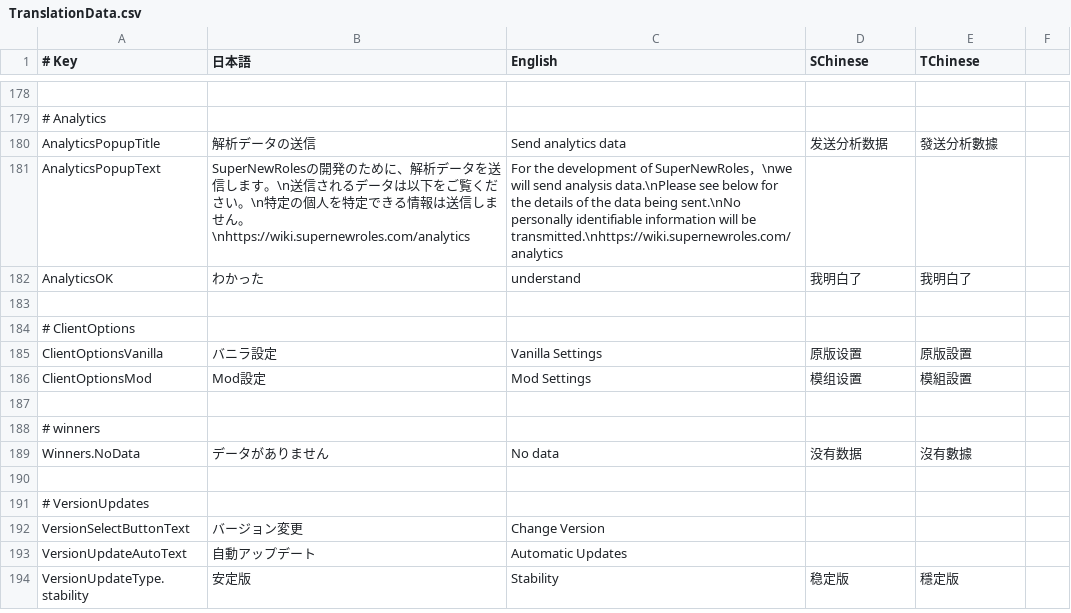
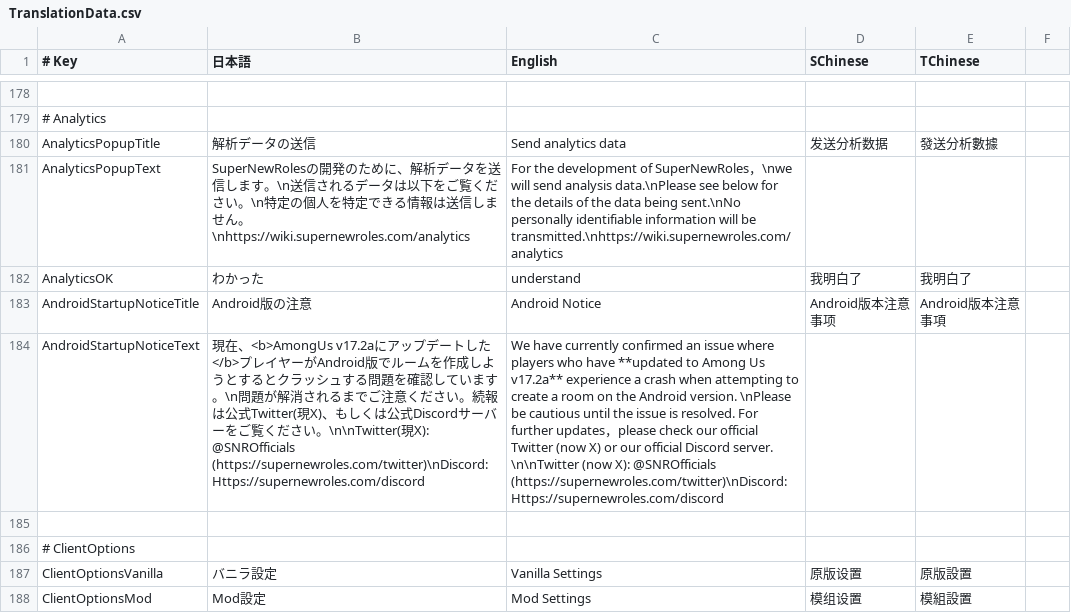
Before and after one commit to SuperNewRoles/SuperNewRoles, a CSV file: SuperNewRoles/Resources/TranslationData.csv, drawn as a sheet; only a part is shown, gaps mark what is left out; the shorter side is filled out with more unchanged rows; the diff names each change by its address in the sheet, - before the commit and + after, or states it on an @@ line.

Commit message:
fix: ソーシャルアイコンのレイヤーを修正&feat: Androidの場合警告文を表示する機能を追加

```diff
--- a/SuperNewRoles/Resources/TranslationData.csv
+++ b/SuperNewRoles/Resources/TranslationData.csv
+row 183: AndroidStartupNoticeTitle | Android版の注意 | Android Notice | Android版本注意事项 | Android版本注意事項
+row 184: AndroidStartupNoticeText | 現在、<b>AmongUs v17.2aにアップデートした</b>プレイヤーがAndroid版でルームを作成しようとするとクラッシュする問題を確認しています。\n問題が解消されるまでご注意ください。続報は公式Twitter(現X)、もしくは公式Discordサーバーをご覧ください。\n\nTwitter(現X): @SNROfficials (https://supernewroles.com/twitter)\nDiscord: Https://supernewroles.com/discord | We have currently confirmed an issue where players who have **updated to Among Us v17.2a** experience a crash when attempting to create a room on the Android version. \nPlease be cautious until the issue is resolved. For further updates，please check our official Twitter (now X) or our official Discord server. \n\nTwitter (now X): @SNROfficials (https://supernewroles.com/twitter)\nDiscord: Https://supernewroles.com/discord
```
Also changed, not shown: 4 other files.
